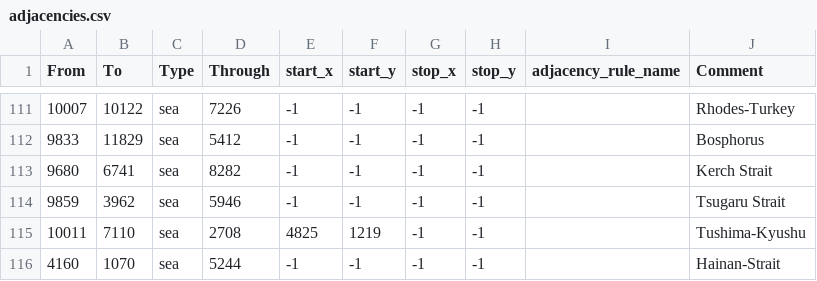
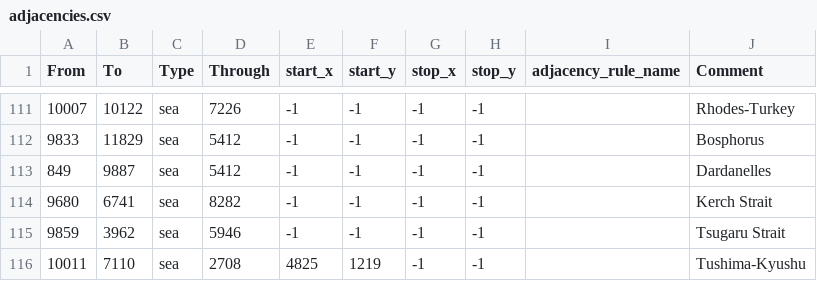
Before and after one commit to QAQWQAQWQ/DR, a CSV file: map/adjacencies.csv, drawn as a sheet; only a part is shown, gaps mark what is left out; the shorter side is filled out with more unchanged rows.

```diff
--- a/map/adjacencies.csv
+++ b/map/adjacencies.csv
@@ -112,2 +112,3 @@ From;To;Type;Through;start_x;start_y;stop_x;stop_y;adjacency_rule_name;Comment
 9833;11829;sea;5412;-1;-1;-1;-1;;Bosphorus
+849;9887;sea;5412;-1;-1;-1;-1;;Dardanelles
 9680;6741;sea;8282;-1;-1;-1;-1;;Kerch Strait
```
Also changed, not shown: 27 other files.
